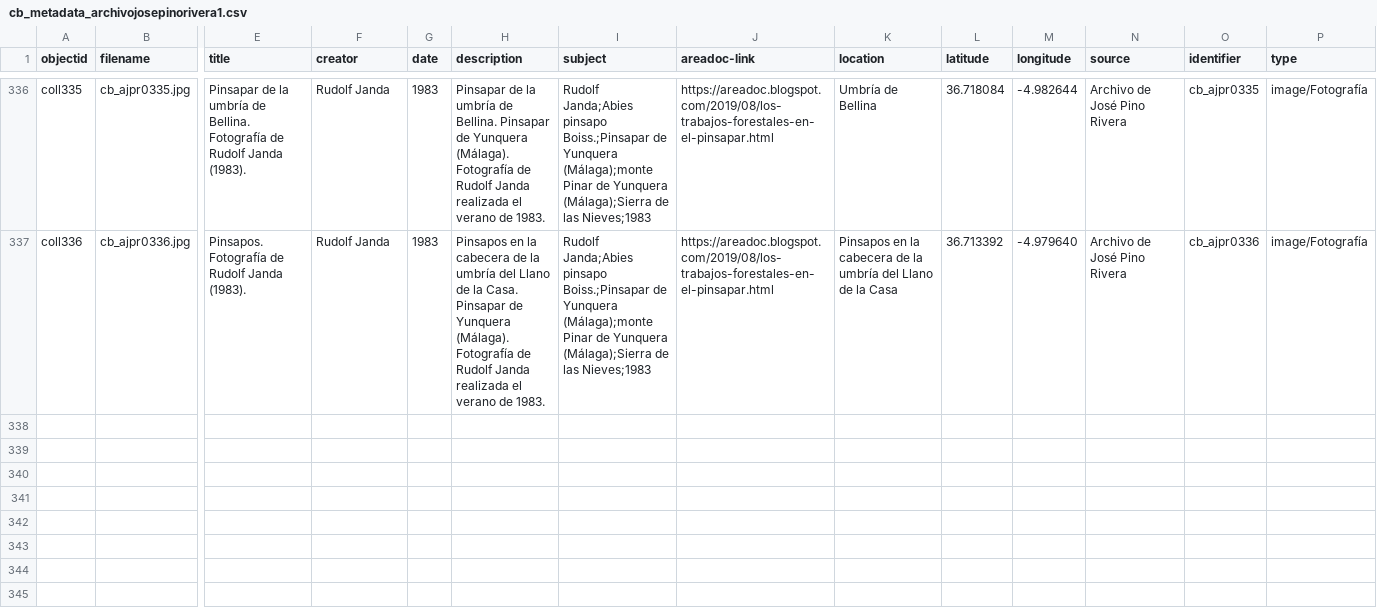
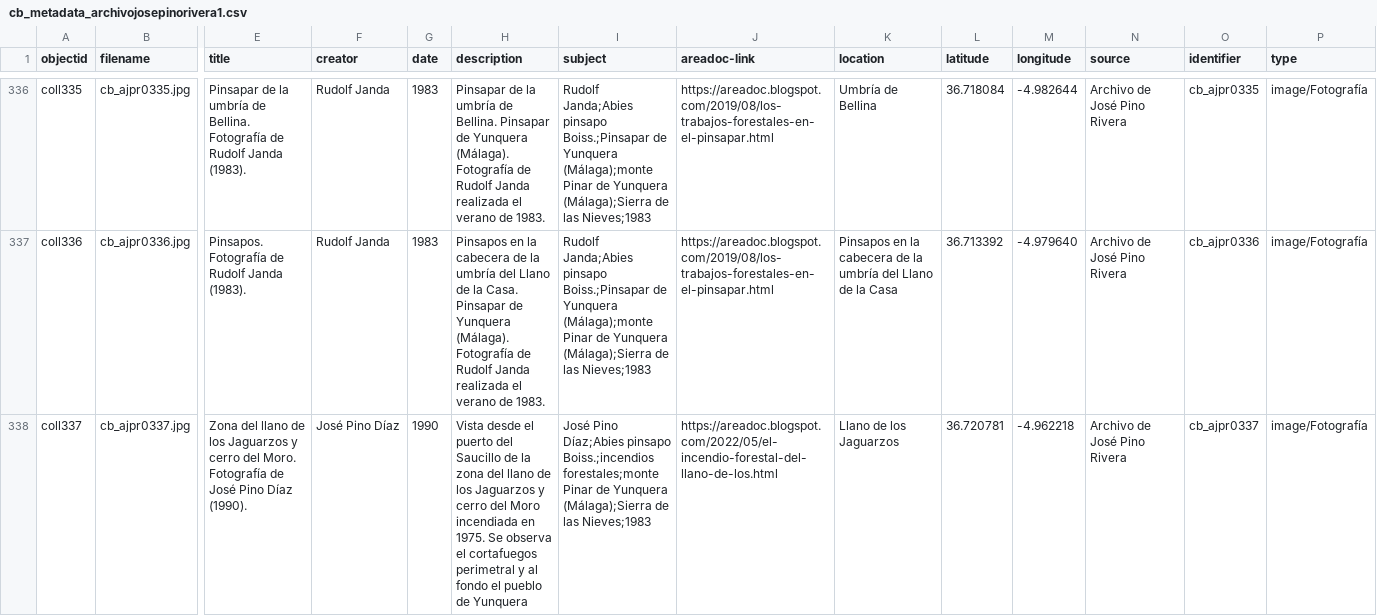
Before and after one commit to jpinod02/archivojosepinorivera, a CSV file: _data/cb_metadata_archivojosepinorivera1.csv, drawn as a sheet; only a part is shown, gaps mark what is left out; rows hold the shown columns only; the diff names each change by its address in the sheet, - before the commit and + after, or states it on an @@ line.

Commit message:
Update cb_metadata_archivojosepinorivera1.csv

```diff
--- a/_data/cb_metadata_archivojosepinorivera1.csv
+++ b/_data/cb_metadata_archivojosepinorivera1.csv
+row 338: coll337 | cb_ajpr0337.jpg | Zona del llano de los Jaguarzos y cerro del Moro. Fotografía de José Pino Díaz (1990). | José Pino Díaz | 1990 | Vista desde el puerto del Saucillo de la zona del llano de los Jaguarzos y cerro del Moro incendiada en 1975. Se observa el cortafuegos perimetral y al fondo el pueblo de Yunquera | José Pino Díaz;Abies pinsapo Boiss.;incendios forestales;monte Pinar de Yunquera (Málaga);Sierra de las Nieves;1983 | https://areadoc.blogspot.com/2022/05/el-incendio-forestal-del-llano-de-los.html | Llano de los Jaguarzos | 36.720781 | -4.962218 | Archivo de José Pino Rivera | cb_ajpr0337 | image/Fotografía
```
